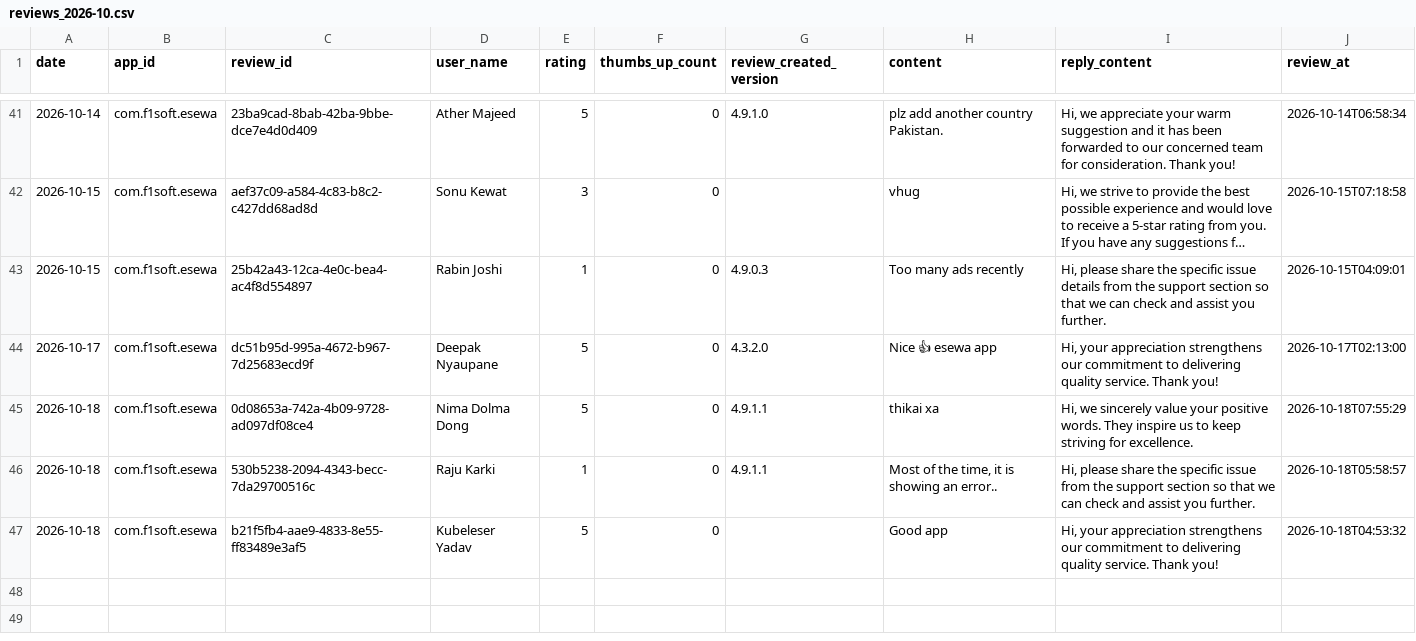
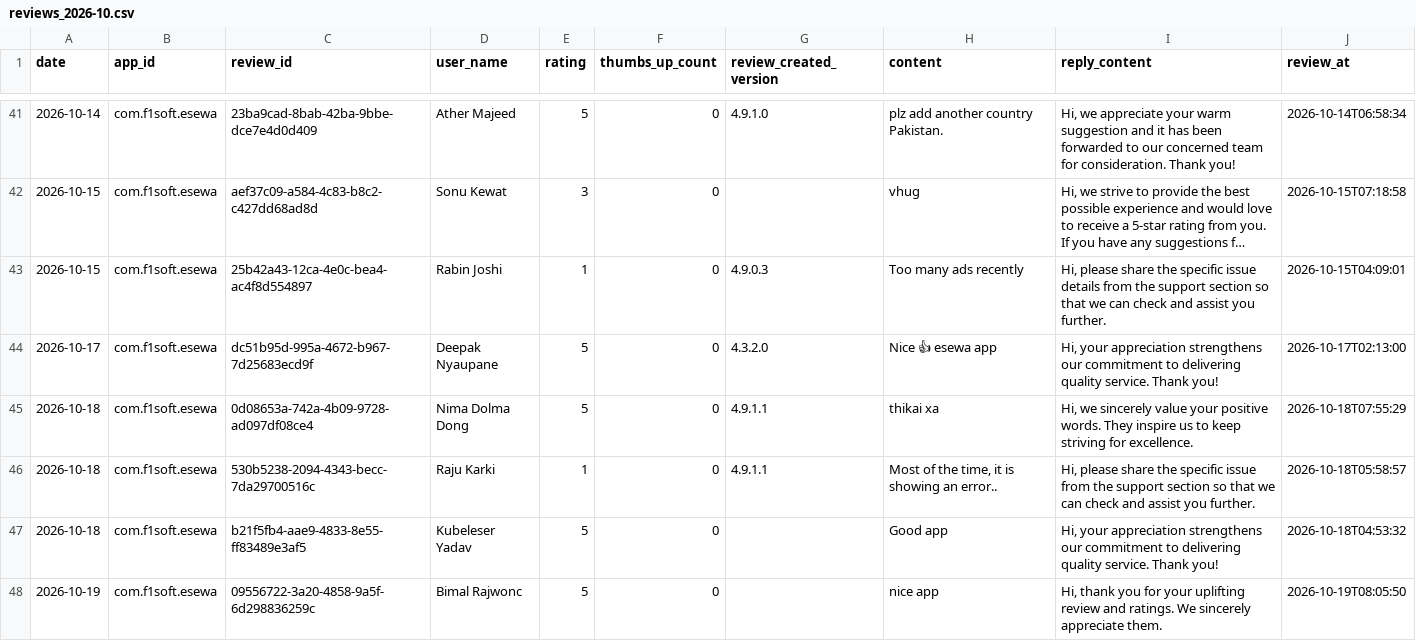
Before and after one commit to g10drasingh/App-Install-Tracker, a CSV file: data/reviews_2026-10.csv, drawn as a sheet; only a part is shown, gaps mark what is left out; long unchanged cells end in …; the diff names each change by its address in the sheet, - before the commit and + after, or states it on an @@ line.

```diff
--- a/data/reviews_2026-10.csv
+++ b/data/reviews_2026-10.csv
+row 48: 2026-10-19 | com.f1soft.esewa | 09556722-3a20-4858-9a5f-6d298836259c | Bimal Rajwonc | 5 | 0 |  | nice app | Hi, thank you for your uplifting review and ratings. We sincerely appreciate them. | 2026-10-19T08:05:50
```
Also changed, not shown: data/app_installs.csv.
